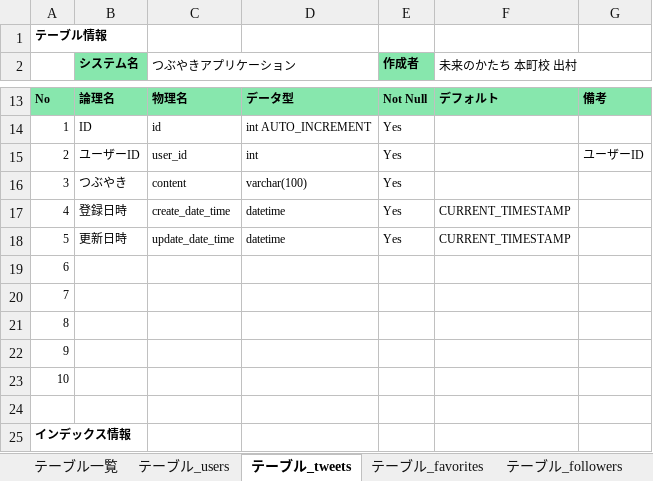
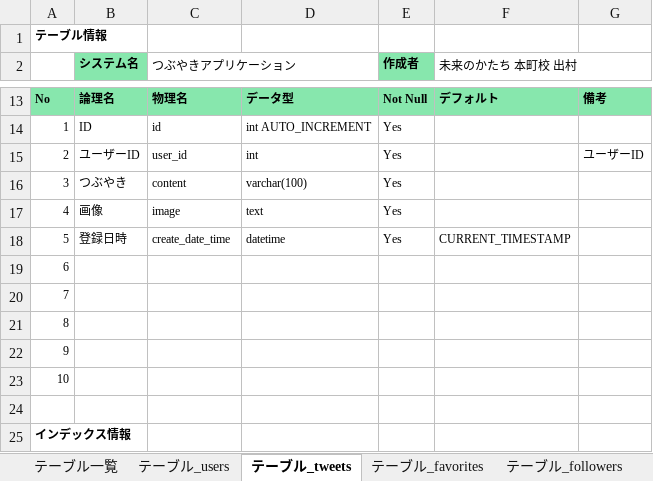
Before and after one commit to KAZ5298/Portfolio_TwitterApp, an Excel workbook: doc/03.詳細設計/テーブル定義書.xlsx, sheet テーブル_tweets, drawn as a sheet; only a part is shown, gaps mark what is left out; values as stored, in another font and other column widths than the file's, no borders; the diff names each change by its address in the sheet, - before the commit and + after, or states it on an @@ line.

```diff
--- a/doc/03.詳細設計/テーブル定義書.xlsx (sheet テーブル_tweets)
+++ b/doc/03.詳細設計/テーブル定義書.xlsx (sheet テーブル_tweets)
-B17 (システム名): 登録日時
+B17 (システム名): 画像
-C17 (つぶやきアプリケーション): create_date_time
+C17 (つぶやきアプリケーション): image
-D17: datetime
+D17: text
-F17 (未来のかたち 本町校 出村): CURRENT_TIMESTAMP
+F17 (未来のかたち 本町校 出村): (empty)
-B18 (システム名): 更新日時
+B18 (システム名): 登録日時
-C18 (つぶやきアプリケーション): update_date_time
+C18 (つぶやきアプリケーション): create_date_time
```
Also changed, not shown: sheet テーブル_messages, 4 other files.
